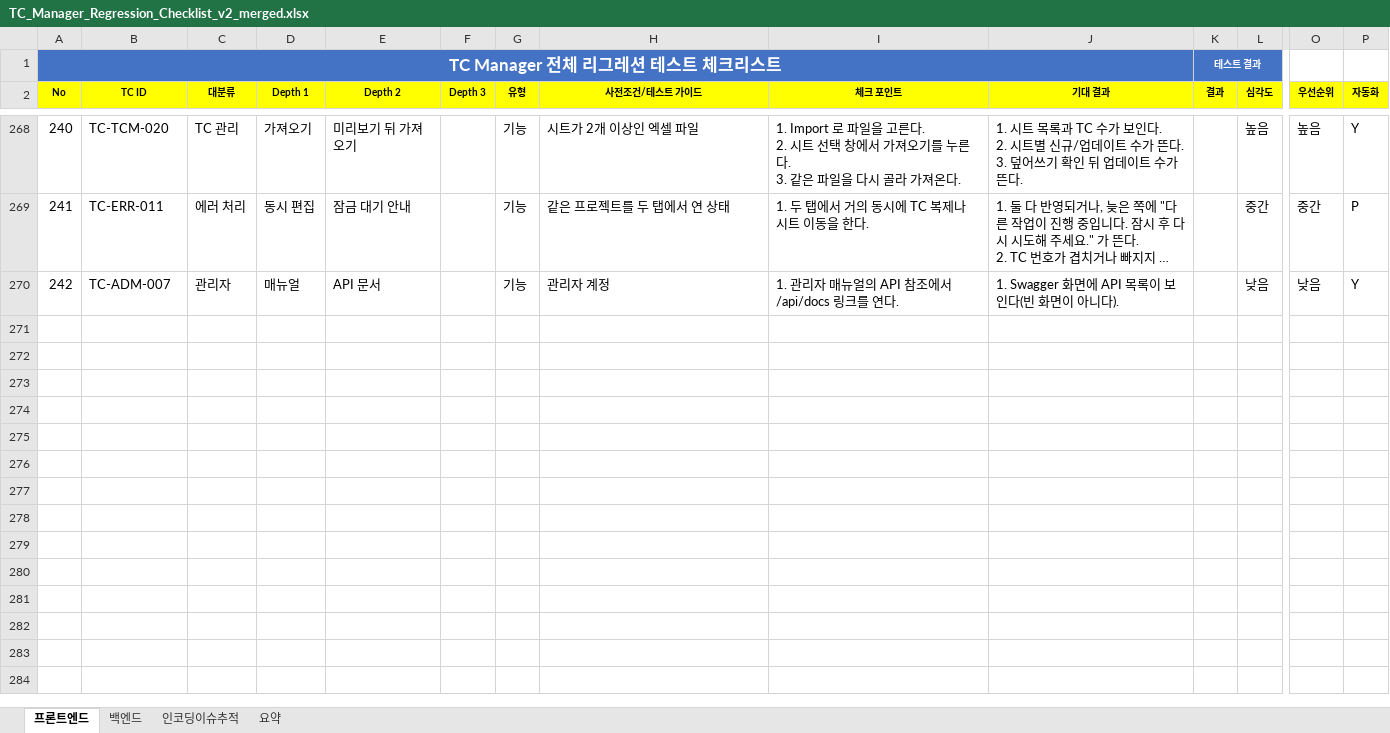
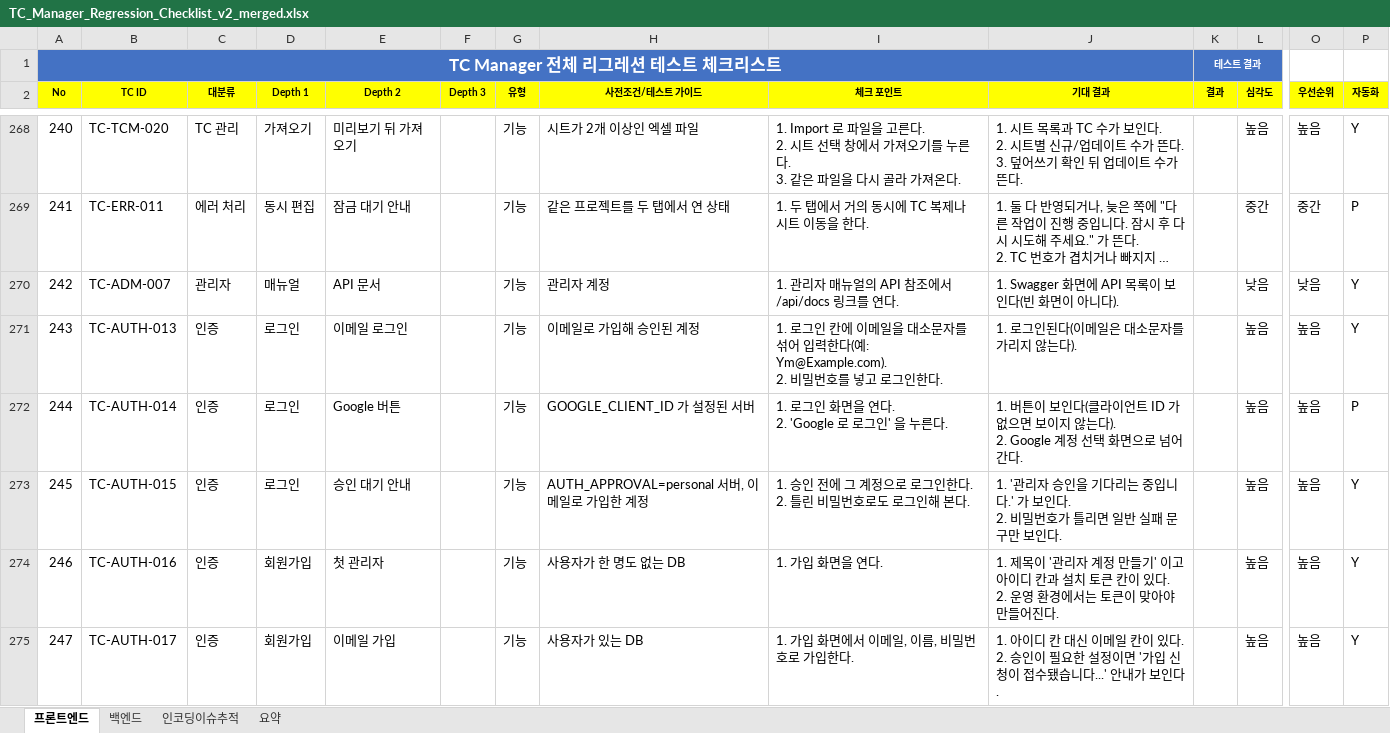
Before and after one commit to sym804/ym-testcase, an Excel workbook: TC_Manager_Regression_Checklist_v2_merged.xlsx, sheet 프론트엔드, drawn as a sheet; only a part is shown, gaps mark what is left out; long unchanged cells end in …; values as stored, in another font and other column widths than the file's, no borders; rows hold the shown columns only; ↵ is a line break in a cell; the diff covers the shown part only; the diff names each change by its address in the sheet, - before the commit and + after, or states it on an @@ line.

```diff
--- a/TC_Manager_Regression_Checklist_v2_merged.xlsx (sheet 프론트엔드)
+++ b/TC_Manager_Regression_Checklist_v2_merged.xlsx (sheet 프론트엔드)
+row 271: 243 | TC-AUTH-013 | 인증 | 로그인 | 이메일 로그인 |  | 기능 | 이메일로 가입해 승인된 계정 | 1. 로그인 칸에 이메일을 대소문자를 섞어 입력한다(예: Ym@Example.com). ↵ 2. 비밀번호를 넣고 로그인한다. | 1. 로그인된다(이메일은 대소문자를 가리지 않는다). |  | 높음 | 높음 | Y
+row 272: 244 | TC-AUTH-014 | 인증 | 로그인 | Google 버튼 |  | 기능 | GOOGLE_CLIENT_ID 가 설정된 서버 | 1. 로그인 화면을 연다. ↵ 2. 'Google 로 로그인' 을 누른다. | 1. 버튼이 보인다(클라이언트 ID 가 없으면 보이지 않는다). ↵ 2. Google 계정 선택 화면으로 넘어간다. |  | 높음 | 높음 | P
+row 273: 245 | TC-AUTH-015 | 인증 | 로그인 | 승인 대기 안내 |  | 기능 | AUTH_APPROVAL=personal 서버, 이메일로 가입한 계정 | 1. 승인 전에 그 계정으로 로그인한다. ↵ 2. 틀린 비밀번호로도 로그인해 본다. | 1. '관리자 승인을 기다리는 중입니다.' 가 보인다. ↵ 2. 비밀번호가 틀리면 일반 실패 문구만 보인다. |  | 높음 | 높음 | Y
+row 274: 246 | TC-AUTH-016 | 인증 | 회원가입 | 첫 관리자 |  | 기능 | 사용자가 한 명도 없는 DB | 1. 가입 화면을 연다. | 1. 제목이 '관리자 계정 만들기' 이고 아이디 칸과 설치 토큰 칸이 있다. ↵ 2. 운영 환경에서는 토큰이 맞아야 만들어진다. |  | 높음 | 높음 | Y
+row 275: 247 | TC-AUTH-017 | 인증 | 회원가입 | 이메일 가입 |  | 기능 | 사용자가 있는 DB | 1. 가입 화면에서 이메일, 이름, 비밀번호로 가입한다. | 1. 아이디 칸 대신 이메일 칸이 있다. ↵ 2. 승인이 필요한 설정이면 '가입 신청이 접수됐습니다...' 안내가 보인다. |  | 높음 | 높음 | Y
```
Also changed, not shown: 4 added rows elsewhere in this sheet, sheet 백엔드, Issue_list.xlsx, 8 other files.
